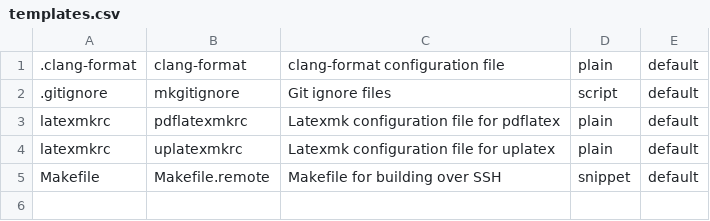
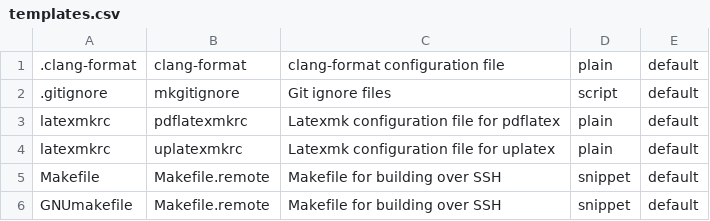
Before and after one commit to midchildan/dotfiles, a CSV file: home/.config/shell/templates.csv, drawn as a sheet.

Commit message:
shell: Add GNUmakefile.remote template

```diff
--- a/home/.config/shell/templates.csv
+++ b/home/.config/shell/templates.csv
@@ -5 +5,2 @@ latexmkrc,uplatexmkrc,Latexmk configuration file for uplatex,plain,default
 Makefile,Makefile.remote,Makefile for building over SSH,snippet,default
+GNUmakefile,Makefile.remote,Makefile for building over SSH,snippet,default
```
